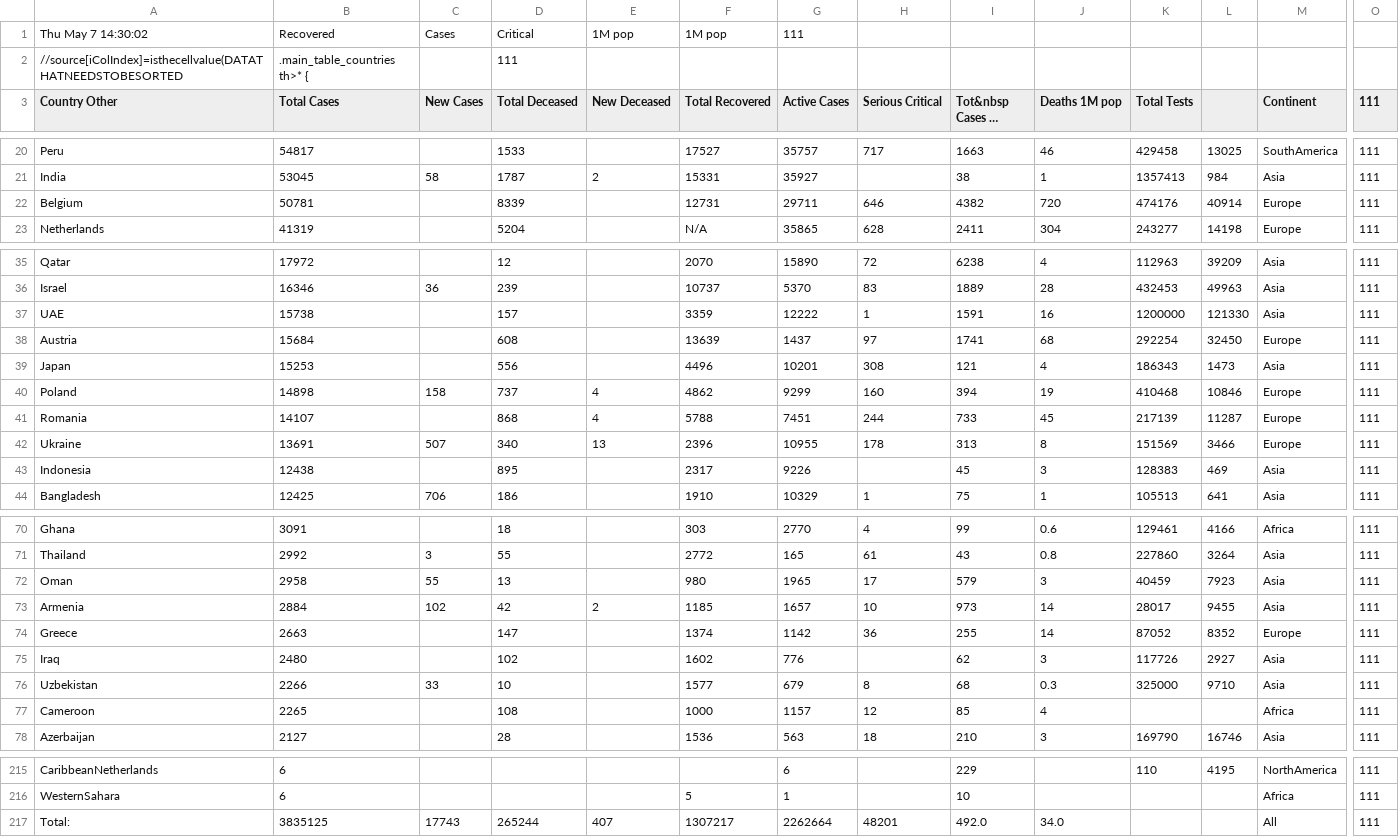
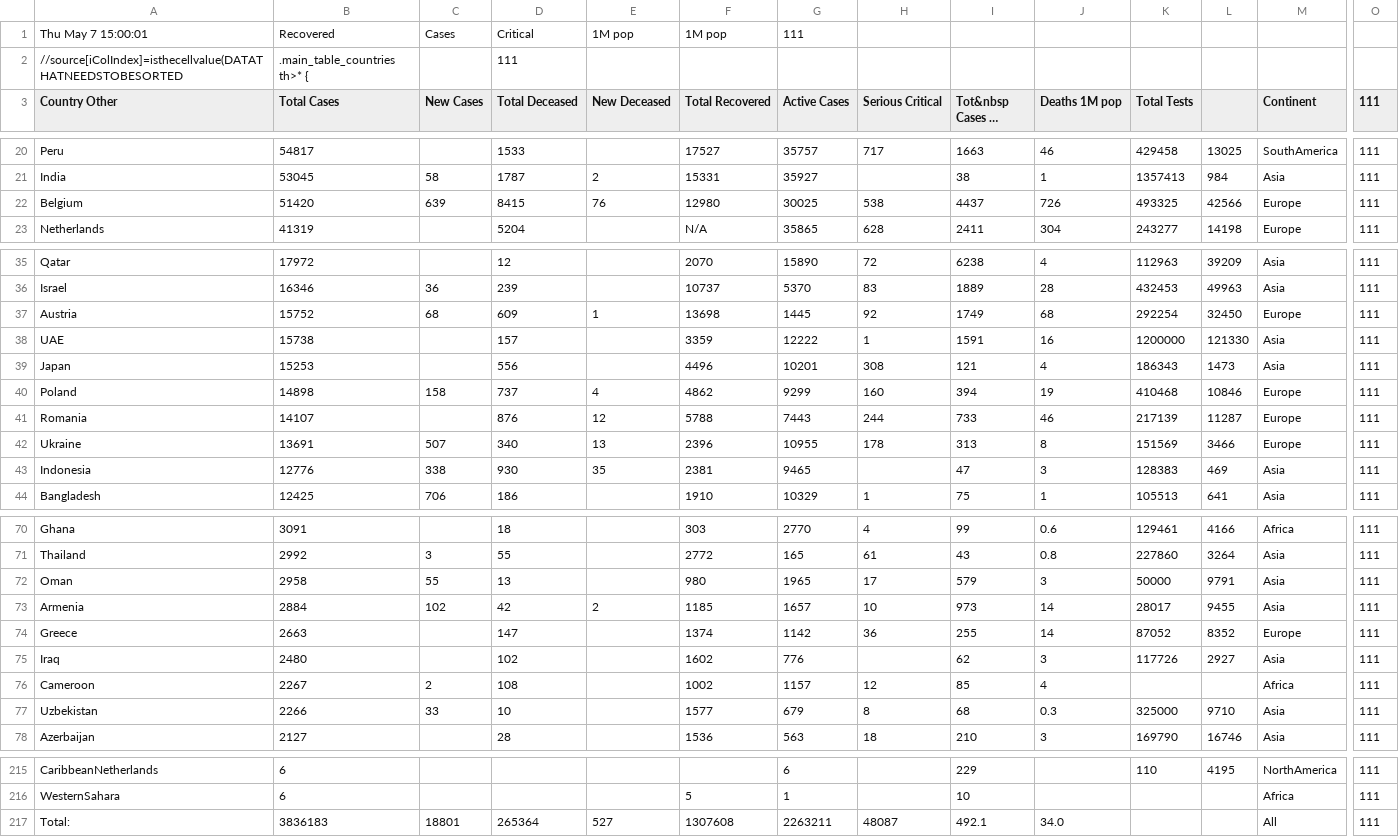
Before and after one commit to hemantaduwarah1/data, a CSV file: data.csv, drawn as a sheet; only a part is shown, gaps mark what is left out; long unchanged cells end in …; removed rows and columns are numbered as before the commit, all else as after; rows hold the shown columns only; the diff covers the shown part only; the diff names each change by its address in the sheet, - before the commit and + after, or states it on an @@ line.

Commit message:
update

```diff
--- a/data.csv
+++ b/data.csv
-A1 (Country Other): Thu May 7 14:30:02
+A1 (Country Other): Thu May 7 15:00:01
-B22 (Total Cases): 50781
+B22 (Total Cases): 51420
-C22 (New Cases): (empty)
+C22 (New Cases): 639
-D22 (Total Deceased): 8339
+D22 (Total Deceased): 8415
-E22 (New Deceased): (empty)
+E22 (New Deceased): 76
-F22 (Total Recovered): 12731
+F22 (Total Recovered): 12980
-G22 (Active Cases): 29711
+G22 (Active Cases): 30025
-H22 (Serious Critical): 646
+H22 (Serious Critical): 538
-I22 (Tot&nbsp Cases 1M pop): 4382
+I22 (Tot&nbsp Cases 1M pop): 4437
-J22 (Deaths 1M pop): 720
+J22 (Deaths 1M pop): 726
-K22 (Total Tests): 474176
+K22 (Total Tests): 493325
-L22: 40914
+L22: 42566
+row 37: Austria | 15752 | 68 | 609 | 1 | 13698 | 1445 | 92 | 1749 | 68 | 292254 | 32450 | Europe | 111
-row 38: Austria | 15684 |  | 608 |  | 13639 | 1437 | 97 | 1741 | 68 | 292254 | 32450 | Europe | 111
-D41 (Total Deceased): 868
+D41 (Total Deceased): 876
-E41 (New Deceased): 4
+E41 (New Deceased): 12
-G41 (Active Cases): 7451
+G41 (Active Cases): 7443
-J41 (Deaths 1M pop): 45
+J41 (Deaths 1M pop): 46
-B43 (Total Cases): 12438
+B43 (Total Cases): 12776
-C43 (New Cases): (empty)
+C43 (New Cases): 338
-D43 (Total Deceased): 895
+D43 (Total Deceased): 930
-E43 (New Deceased): (empty)
+E43 (New Deceased): 35
-F43 (Total Recovered): 2317
+F43 (Total Recovered): 2381
-G43 (Active Cases): 9226
+G43 (Active Cases): 9465
-I43 (Tot&nbsp Cases 1M pop): 45
+I43 (Tot&nbsp Cases 1M pop): 47
-K72 (Total Tests): 40459
+K72 (Total Tests): 50000
-L72: 7923
+L72: 9791
+row 76: Cameroon | 2267 | 2 | 108 |  | 1002 | 1157 | 12 | 85 | 4 |  |  | Africa | 111
-row 77: Cameroon | 2265 |  | 108 |  | 1000 | 1157 | 12 | 85 | 4 |  |  | Africa | 111
-B217 (Total Cases): 3835125
+B217 (Total Cases): 3836183
-C217 (New Cases): 17743
+C217 (New Cases): 18801
-D217 (Total Deceased): 265244
+D217 (Total Deceased): 265364
-E217 (New Deceased): 407
+E217 (New Deceased): 527
-F217 (Total Recovered): 1307217
+F217 (Total Recovered): 1307608
-G217 (Active Cases): 2262664
+G217 (Active Cases): 2263211
-H217 (Serious Critical): 48201
+H217 (Serious Critical): 48087
-I217 (Tot&nbsp Cases 1M pop): 492.0
+I217 (Tot&nbsp Cases 1M pop): 492.1
```
Also changed, not shown: 11 edited cells elsewhere in this file.
